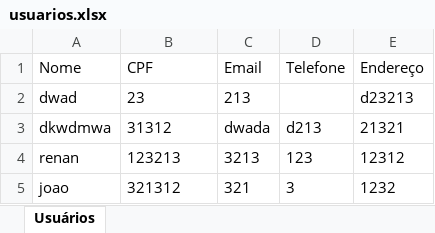
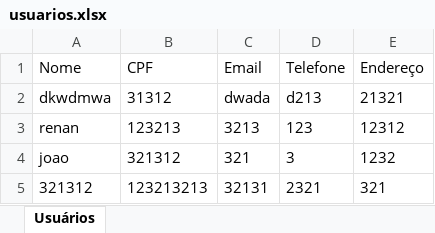
Before and after one commit to Luixz157/Trabalho-de-JAVA, an Excel workbook: usuarios.xlsx, sheet Usuários, drawn as a sheet; values as stored, in another font and other column widths than the file's, no borders; removed rows and columns are numbered as before the commit, all else as after; the diff names each change by its address in the sheet, - before the commit and + after, or states it on an @@ line.

```diff
--- a/usuarios.xlsx (sheet Usuários)
+++ b/usuarios.xlsx (sheet Usuários)
-row 2: dwad | 23 | 213 |  | d23213
+row 5: 321312 | 123213213 | 32131 | 2321 | 321
```
Also changed, not shown: agendamentos.xlsx, 11 other files.
